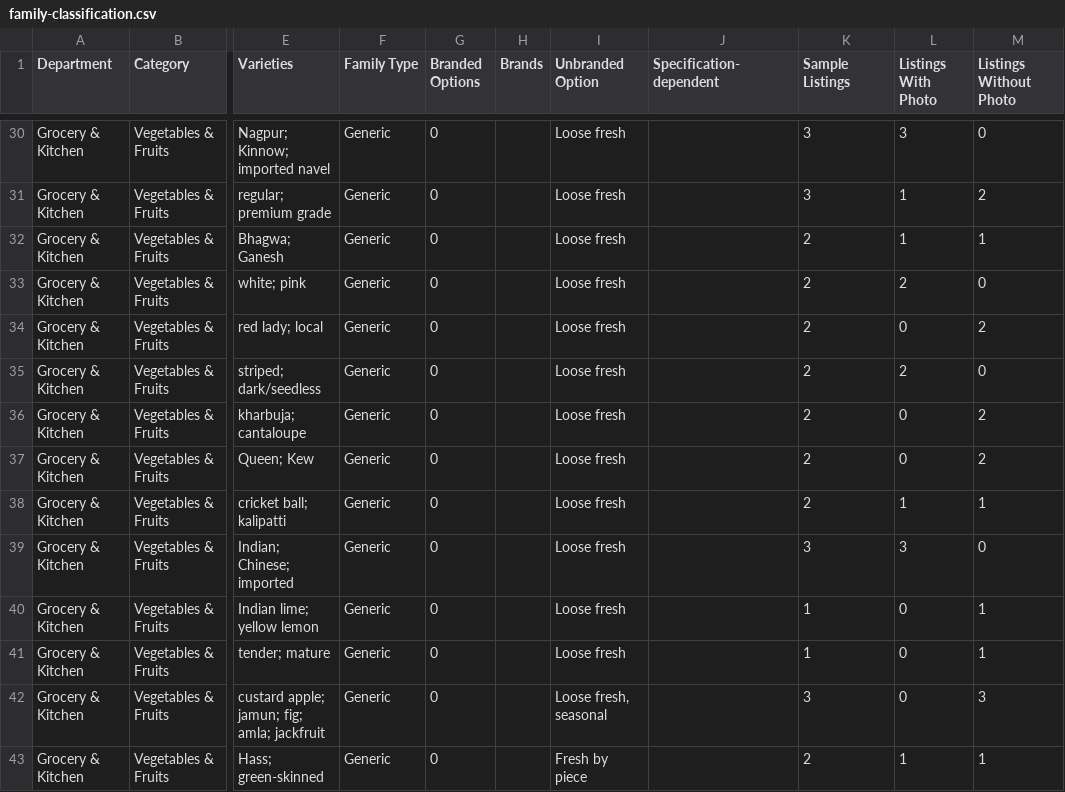
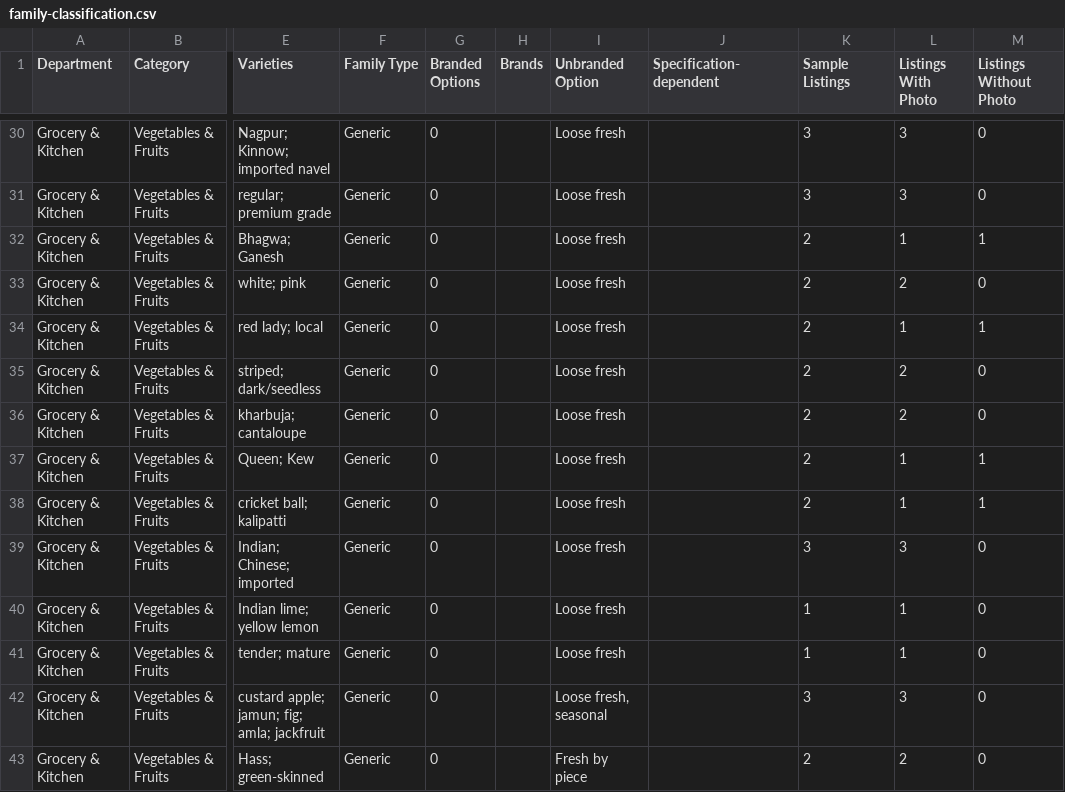
Before and after one commit to kevinking1983/sunproj, a CSV file: supabase/catalog/family-classification.csv, drawn as a sheet; only a part is shown, gaps mark what is left out; the diff covers the shown part only; the diff names each change by its address in the sheet, - before the commit and + after, or states it on an @@ line.

```diff
--- a/supabase/catalog/family-classification.csv
+++ b/supabase/catalog/family-classification.csv
-L31 (Listings With Photo): 1
+L31 (Listings With Photo): 3
-M31 (Listings Without Photo): 2
+M31 (Listings Without Photo): 0
-L34 (Listings With Photo): 0
+L34 (Listings With Photo): 1
-M34 (Listings Without Photo): 2
+M34 (Listings Without Photo): 1
-L36 (Listings With Photo): 0
+L36 (Listings With Photo): 2
-M36 (Listings Without Photo): 2
+M36 (Listings Without Photo): 0
-L37 (Listings With Photo): 0
+L37 (Listings With Photo): 1
-M37 (Listings Without Photo): 2
+M37 (Listings Without Photo): 1
-L40:L41 (Listings With Photo): 0
+L40:L41 (Listings With Photo): 1
-M40:M41 (Listings Without Photo): 1
+M40:M41 (Listings Without Photo): 0
-L42 (Listings With Photo): 0
+L42 (Listings With Photo): 3
-M42 (Listings Without Photo): 3
+M42 (Listings Without Photo): 0
-L43 (Listings With Photo): 1
+L43 (Listings With Photo): 2
-M43 (Listings Without Photo): 1
+M43 (Listings Without Photo): 0
```
Also changed, not shown: 120 edited cells elsewhere in this file, 5 other files.
